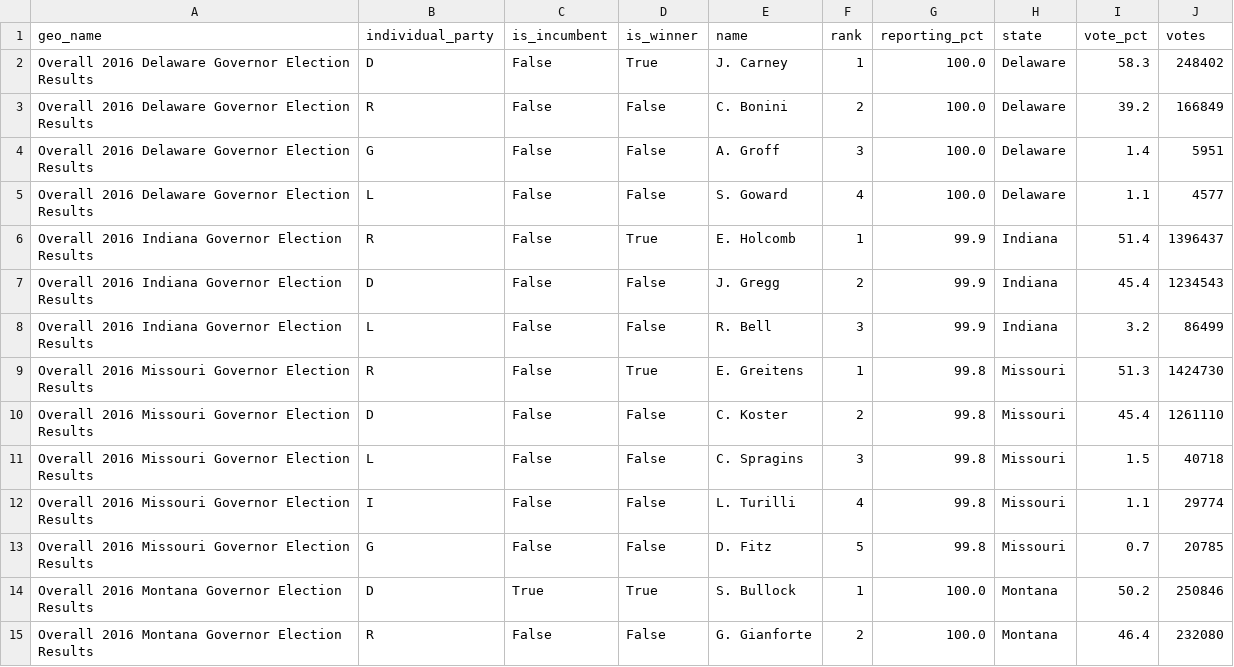
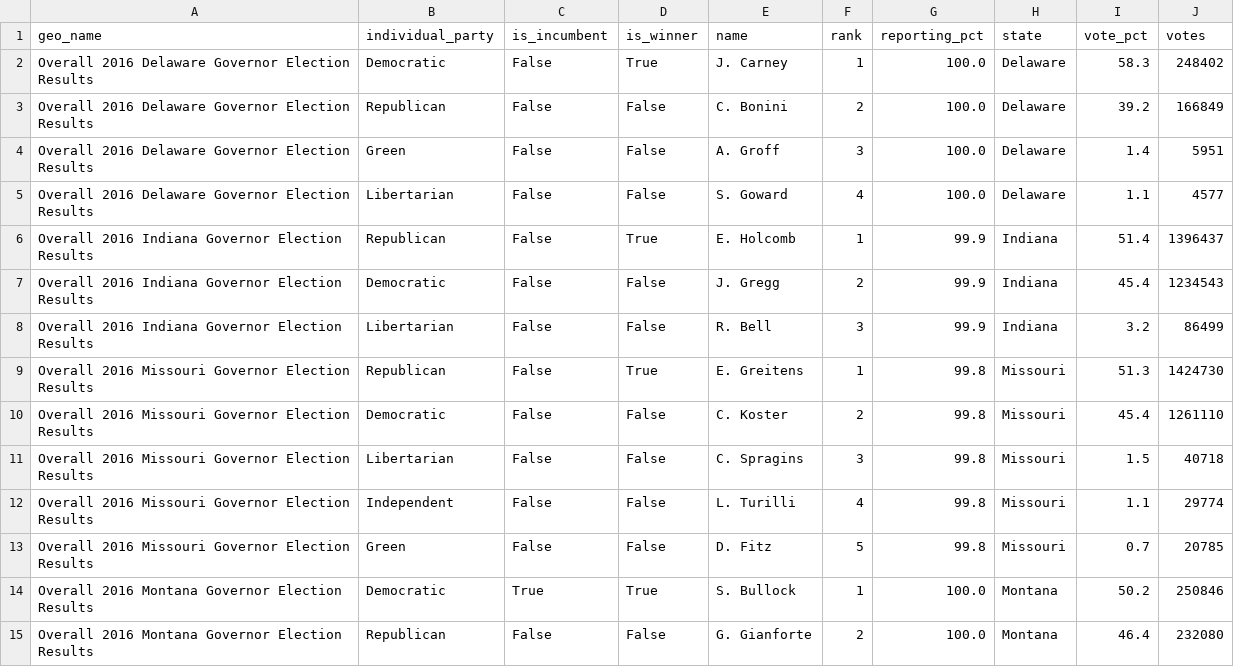
Before and after one commit to Prooffreader/election_2016_data, a CSV file: data/governor_general_election_2016.csv, drawn as a sheet; only a part is shown; the diff covers the shown part only.

```diff
--- a/data/governor_general_election_2016.csv
+++ b/data/governor_general_election_2016.csv
@@ -1,15 +1,15 @@
 geo_name,individual_party,is_incumbent,is_winner,name,rank,reporting_pct,state,vote_pct,votes
-Overall 2016 Delaware Governor Election Results,D,False,True,J. Carney,1,100.0,Delaware,58.3,248402
-Overall 2016 Delaware Governor Election Results,R,False,False,C. Bonini,2,100.0,Delaware,39.2,166849
-Overall 2016 Delaware Governor Election Results,G,False,False,A. Groff,3,100.0,Delaware,1.4,5951
-Overall 2016 Delaware Governor Election Results,L,False,False,S. Goward,4,100.0,Delaware,1.1,4577
-Overall 2016 Indiana Governor Election Results,R,False,True,E. Holcomb,1,99.9,Indiana,51.4,1396437
-Overall 2016 Indiana Governor Election Results,D,False,False,J. Gregg,2,99.9,Indiana,45.4,1234543
-Overall 2016 Indiana Governor Election Results,L,False,False,R. Bell,3,99.9,Indiana,3.2,86499
-Overall 2016 Missouri Governor Election Results,R,False,True,E. Greitens,1,99.8,Missouri,51.3,1424730
-Overall 2016 Missouri Governor Election Results,D,False,False,C. Koster,2,99.8,Missouri,45.4,1261110
-Overall 2016 Missouri Governor Election Results,L,False,False,C. Spragins,3,99.8,Missouri,1.5,40718
-Overall 2016 Missouri Governor Election Results,I,False,False,L. Turilli,4,99.8,Missouri,1.1,29774
-Overall 2016 Missouri Governor Election Results,G,False,False,D. Fitz,5,99.8,Missouri,0.7,20785
-Overall 2016 Montana Governor Election Results,D,True,True,S. Bullock,1,100.0,Montana,50.2,250846
-Overall 2016 Montana Governor Election Results,R,False,False,G. Gianforte,2,100.0,Montana,46.4,232080
+Overall 2016 Delaware Governor Election Results,Democratic,False,True,J. Carney,1,100.0,Delaware,58.3,248402
+Overall 2016 Delaware Governor Election Results,Republican,False,False,C. Bonini,2,100.0,Delaware,39.2,166849
+Overall 2016 Delaware Governor Election Results,Green,False,False,A. Groff,3,100.0,Delaware,1.4,5951
+Overall 2016 Delaware Governor Election Results,Libertarian,False,False,S. Goward,4,100.0,Delaware,1.1,4577
+Overall 2016 Indiana Governor Election Results,Republican,False,True,E. Holcomb,1,99.9,Indiana,51.4,1396437
+Overall 2016 Indiana Governor Election Results,Democratic,False,False,J. Gregg,2,99.9,Indiana,45.4,1234543
+Overall 2016 Indiana Governor Election Results,Libertarian,False,False,R. Bell,3,99.9,Indiana,3.2,86499
+Overall 2016 Missouri Governor Election Results,Republican,False,True,E. Greitens,1,99.8,Missouri,51.3,1424730
+Overall 2016 Missouri Governor Election Results,Democratic,False,False,C. Koster,2,99.8,Missouri,45.4,1261110
+Overall 2016 Missouri Governor Election Results,Libertarian,False,False,C. Spragins,3,99.8,Missouri,1.5,40718
+Overall 2016 Missouri Governor Election Results,Independent,False,False,L. Turilli,4,99.8,Missouri,1.1,29774
+Overall 2016 Missouri Governor Election Results,Green,False,False,D. Fitz,5,99.8,Missouri,0.7,20785
+Overall 2016 Montana Governor Election Results,Democratic,True,True,S. Bullock,1,100.0,Montana,50.2,250846
+Overall 2016 Montana Governor Election Results,Republican,False,False,G. Gianforte,2,100.0,Montana,46.4,232080
```
Also changed, not shown: 29 edited cells elsewhere in this file, data/house_primaries_2016.csv, data/presidential_general_election_2016.csv, 14 other files.
